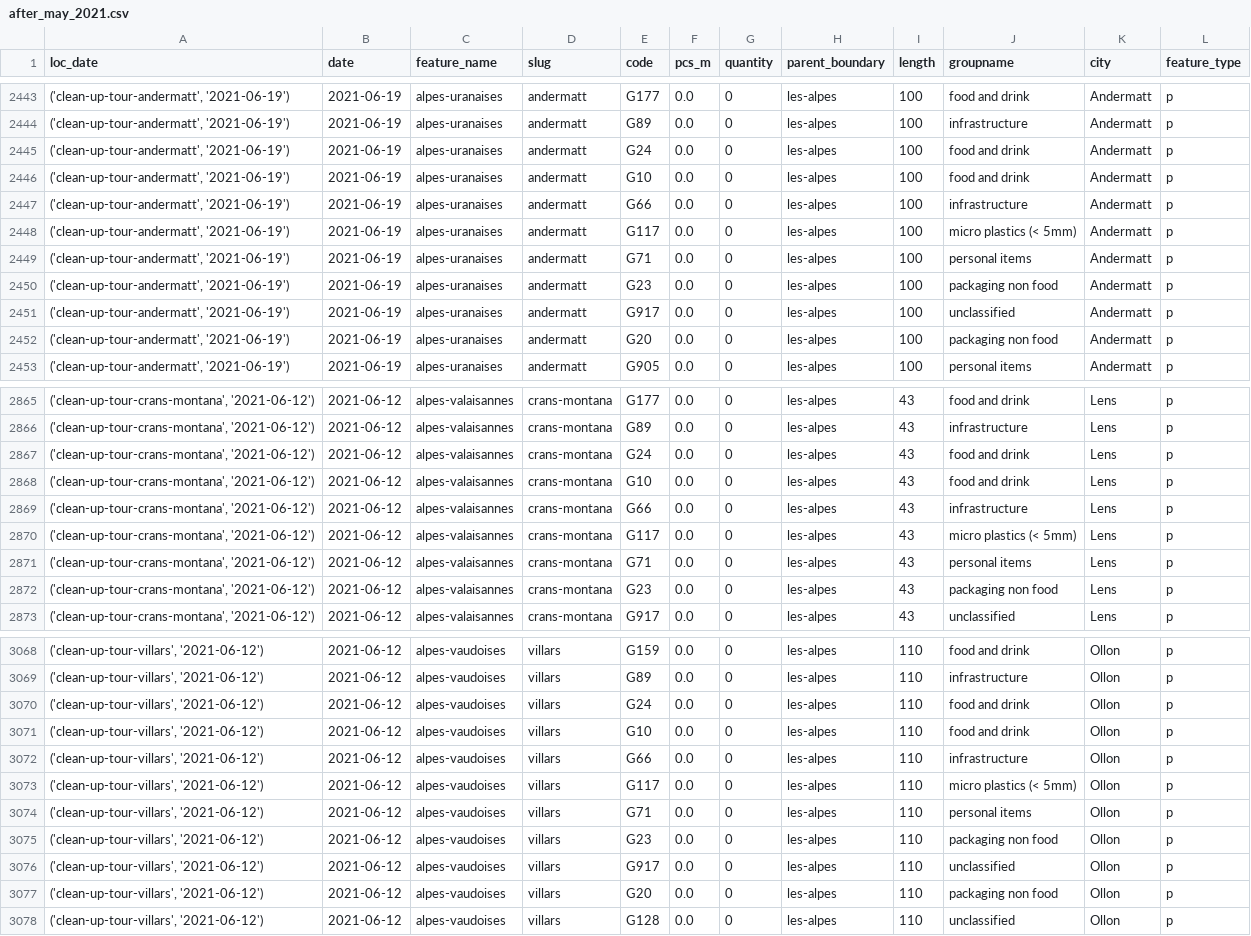
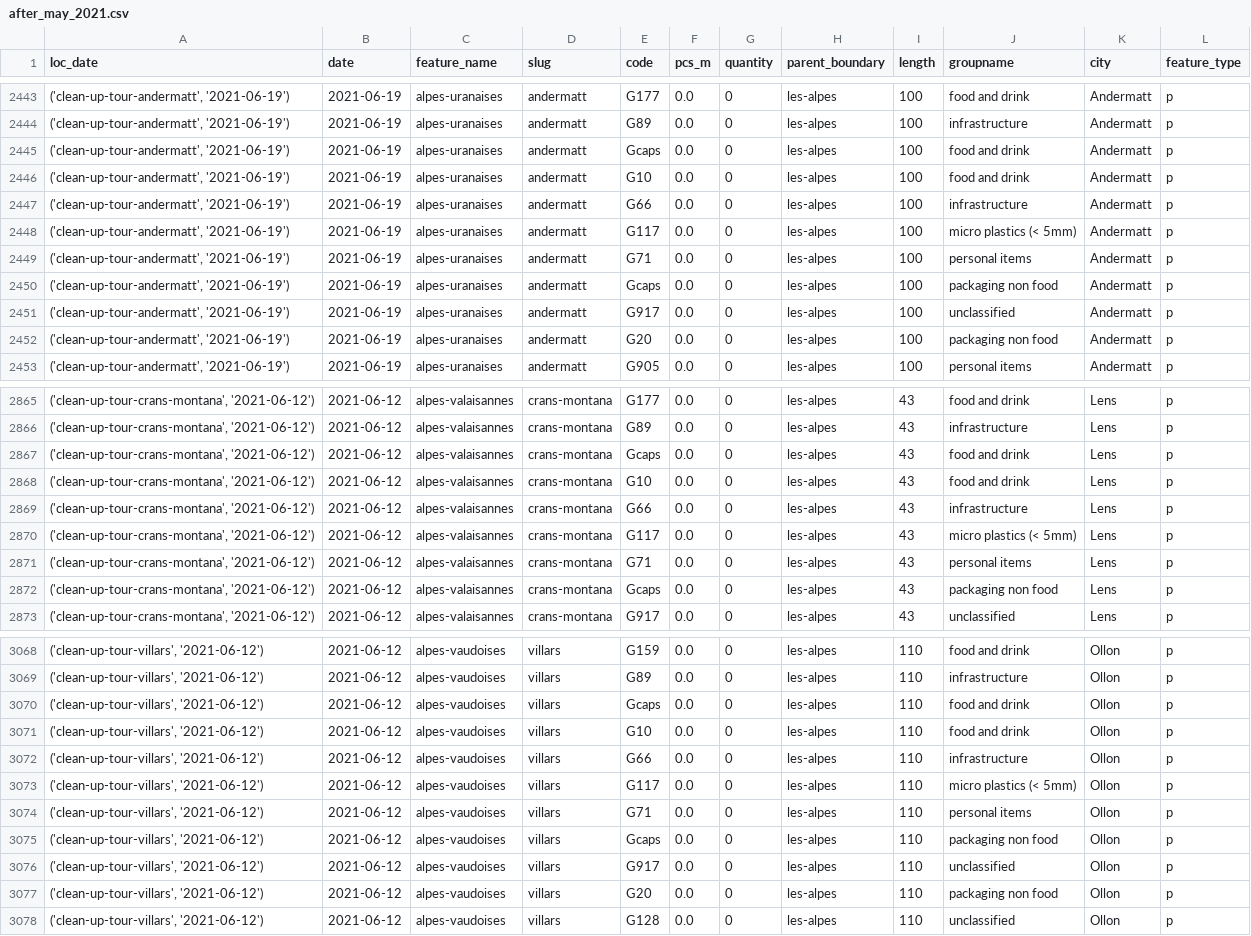
Before and after one commit to hammerdirt-analyst/feb_2024, a CSV file: data/end_process/after_may_2021.csv, drawn as a sheet; only a part is shown, gaps mark what is left out; the diff covers the shown part only.

```diff
--- a/data/end_process/after_may_2021.csv
+++ b/data/end_process/after_may_2021.csv
@@ -2444,3 +2444,3 @@ loc_date,date,feature_name,slug,code,pcs_m,quantity,parent_boundary,length,group
 "('clean-up-tour-andermatt', '2021-06-19')",2021-06-19,alpes-uranaises,andermatt,G89,0.0,0,les-alpes,100,infrastructure,Andermatt,p
-"('clean-up-tour-andermatt', '2021-06-19')",2021-06-19,alpes-uranaises,andermatt,G24,0.0,0,les-alpes,100,food and drink,Andermatt,p
+"('clean-up-tour-andermatt', '2021-06-19')",2021-06-19,alpes-uranaises,andermatt,Gcaps,0.0,0,les-alpes,100,food and drink,Andermatt,p
 "('clean-up-tour-andermatt', '2021-06-19')",2021-06-19,alpes-uranaises,andermatt,G10,0.0,0,les-alpes,100,food and drink,Andermatt,p
@@ -2449,3 +2449,3 @@ loc_date,date,feature_name,slug,code,pcs_m,quantity,parent_boundary,length,group
 "('clean-up-tour-andermatt', '2021-06-19')",2021-06-19,alpes-uranaises,andermatt,G71,0.0,0,les-alpes,100,personal items,Andermatt,p
-"('clean-up-tour-andermatt', '2021-06-19')",2021-06-19,alpes-uranaises,andermatt,G23,0.0,0,les-alpes,100,packaging non food,Andermatt,p
+"('clean-up-tour-andermatt', '2021-06-19')",2021-06-19,alpes-uranaises,andermatt,Gcaps,0.0,0,les-alpes,100,packaging non food,Andermatt,p
 "('clean-up-tour-andermatt', '2021-06-19')",2021-06-19,alpes-uranaises,andermatt,G917,0.0,0,les-alpes,100,unclassified,Andermatt,p
@@ -2866,3 +2866,3 @@ loc_date,date,feature_name,slug,code,pcs_m,quantity,parent_boundary,length,group
 "('clean-up-tour-crans-montana', '2021-06-12')",2021-06-12,alpes-valaisannes,crans-montana,G89,0.0,0,les-alpes,43,infrastructure,Lens,p
-"('clean-up-tour-crans-montana', '2021-06-12')",2021-06-12,alpes-valaisannes,crans-montana,G24,0.0,0,les-alpes,43,food and drink,Lens,p
+"('clean-up-tour-crans-montana', '2021-06-12')",2021-06-12,alpes-valaisannes,crans-montana,Gcaps,0.0,0,les-alpes,43,food and drink,Lens,p
 "('clean-up-tour-crans-montana', '2021-06-12')",2021-06-12,alpes-valaisannes,crans-montana,G10,0.0,0,les-alpes,43,food and drink,Lens,p
@@ -2871,3 +2871,3 @@ loc_date,date,feature_name,slug,code,pcs_m,quantity,parent_boundary,length,group
 "('clean-up-tour-crans-montana', '2021-06-12')",2021-06-12,alpes-valaisannes,crans-montana,G71,0.0,0,les-alpes,43,personal items,Lens,p
-"('clean-up-tour-crans-montana', '2021-06-12')",2021-06-12,alpes-valaisannes,crans-montana,G23,0.0,0,les-alpes,43,packaging non food,Lens,p
+"('clean-up-tour-crans-montana', '2021-06-12')",2021-06-12,alpes-valaisannes,crans-montana,Gcaps,0.0,0,les-alpes,43,packaging non food,Lens,p
 "('clean-up-tour-crans-montana', '2021-06-12')",2021-06-12,alpes-valaisannes,crans-montana,G917,0.0,0,les-alpes,43,unclassified,Lens,p
@@ -3069,3 +3069,3 @@ loc_date,date,feature_name,slug,code,pcs_m,quantity,parent_boundary,length,group
 "('clean-up-tour-villars', '2021-06-12')",2021-06-12,alpes-vaudoises,villars,G89,0.0,0,les-alpes,110,infrastructure,Ollon,p
-"('clean-up-tour-villars', '2021-06-12')",2021-06-12,alpes-vaudoises,villars,G24,0.0,0,les-alpes,110,food and drink,Ollon,p
+"('clean-up-tour-villars', '2021-06-12')",2021-06-12,alpes-vaudoises,villars,Gcaps,0.0,0,les-alpes,110,food and drink,Ollon,p
 "('clean-up-tour-villars', '2021-06-12')",2021-06-12,alpes-vaudoises,villars,G10,0.0,0,les-alpes,110,food and drink,Ollon,p
@@ -3074,3 +3074,3 @@ loc_date,date,feature_name,slug,code,pcs_m,quantity,parent_boundary,length,group
 "('clean-up-tour-villars', '2021-06-12')",2021-06-12,alpes-vaudoises,villars,G71,0.0,0,les-alpes,110,personal items,Ollon,p
-"('clean-up-tour-villars', '2021-06-12')",2021-06-12,alpes-vaudoises,villars,G23,0.0,0,les-alpes,110,packaging non food,Ollon,p
+"('clean-up-tour-villars', '2021-06-12')",2021-06-12,alpes-vaudoises,villars,Gcaps,0.0,0,les-alpes,110,packaging non food,Ollon,p
 "('clean-up-tour-villars', '2021-06-12')",2021-06-12,alpes-vaudoises,villars,G917,0.0,0,les-alpes,110,unclassified,Ollon,p
```
Also changed, not shown: 50 edited cells elsewhere in this file, data/end_process/codes.csv, 5 other files.
